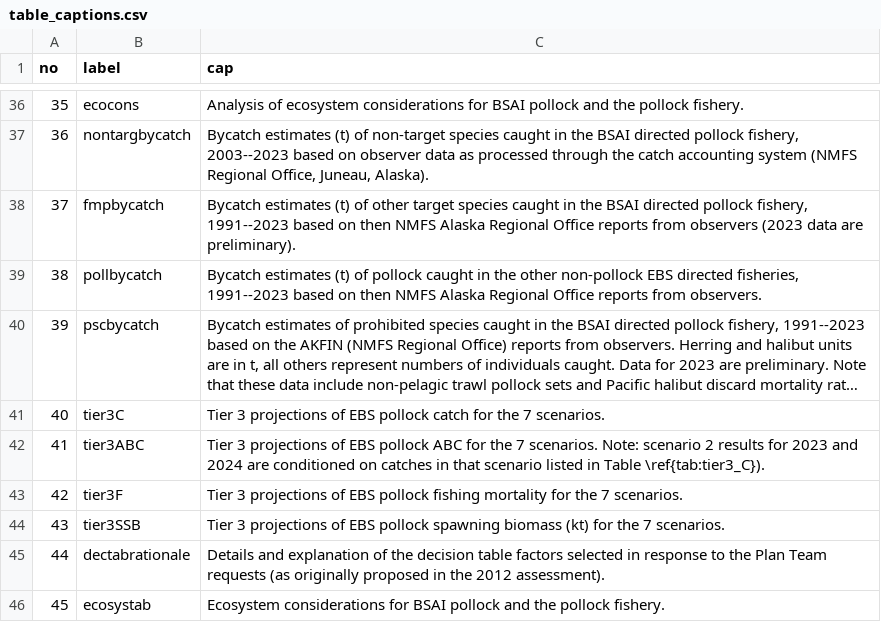
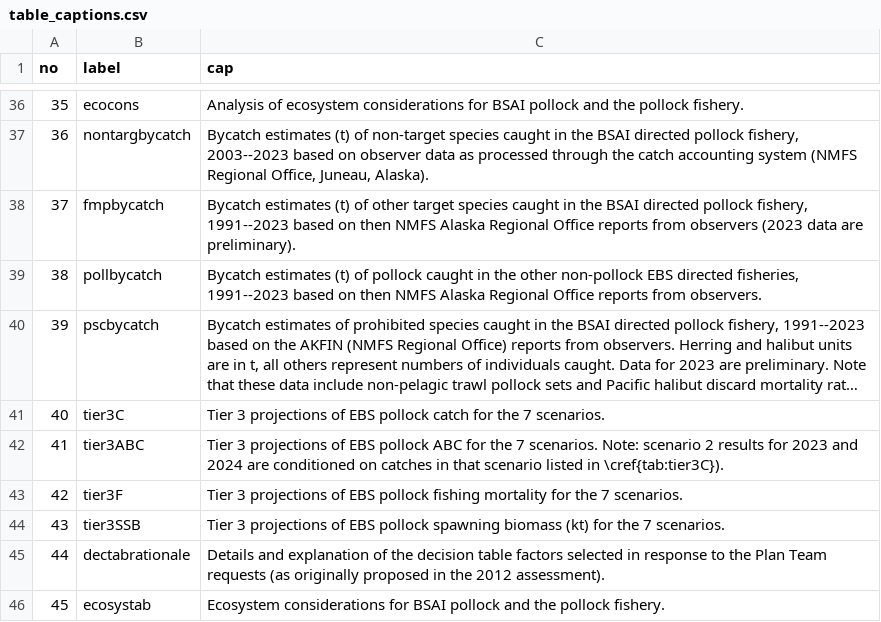
Before and after one commit to afsc-assessments/ebswp_2023, a CSV file: doc/data/table_captions.csv, drawn as a sheet; only a part is shown, gaps mark what is left out; long unchanged cells end in ….

```diff
--- a/doc/data/table_captions.csv
+++ b/doc/data/table_captions.csv
@@ -41,3 +41,3 @@ no,label,cap,
 40,tier3C,Tier 3 projections of EBS pollock catch for the 7 scenarios.,
-41,tier3ABC,Tier 3 projections of EBS pollock ABC for the 7 scenarios. Note: scenario 2 results for 2023 and 2024 are conditioned on catches in that scenario listed in Table \ref{tab:tier3_C}). ,
+41,tier3ABC,Tier 3 projections of EBS pollock ABC for the 7 scenarios. Note: scenario 2 results for 2023 and 2024 are conditioned on catches in that scenario listed in \cref{tab:tier3C}). ,,
 42,tier3F,Tier 3 projections of EBS pollock fishing mortality for the 7 scenarios.,
```
Also changed, not shown: doc/data/Age3History.csv, doc/data/byc_in_pollock.csv, 33 other files.
